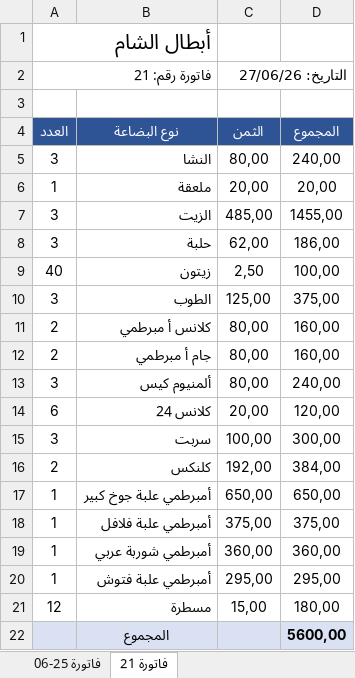
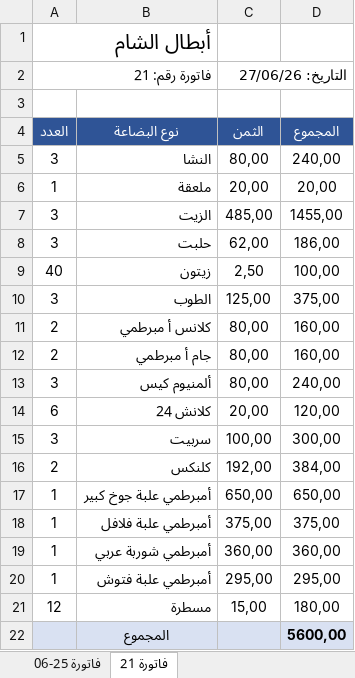
Before and after one commit to achraf1950sadaoui-dot/webcite-create, an Excel workbook: فاتورة_أبطال_الشام.xlsx, sheet فاتورة 21, drawn as a sheet; values as stored, in another font and other column widths than the file's, no borders; the diff names each change by its address in the sheet, - before the commit and + after, or states it on an @@ line.

```diff
--- a/فاتورة_أبطال_الشام.xlsx (sheet فاتورة 21)
+++ b/فاتورة_أبطال_الشام.xlsx (sheet فاتورة 21)
-B8 (نوع البضاعة): حلبة
+B8 (نوع البضاعة): حلبت
-B14 (نوع البضاعة): كلانس 24
+B14 (نوع البضاعة): كلانش 24
-B15 (نوع البضاعة): سربت
+B15 (نوع البضاعة): سربيت
```
